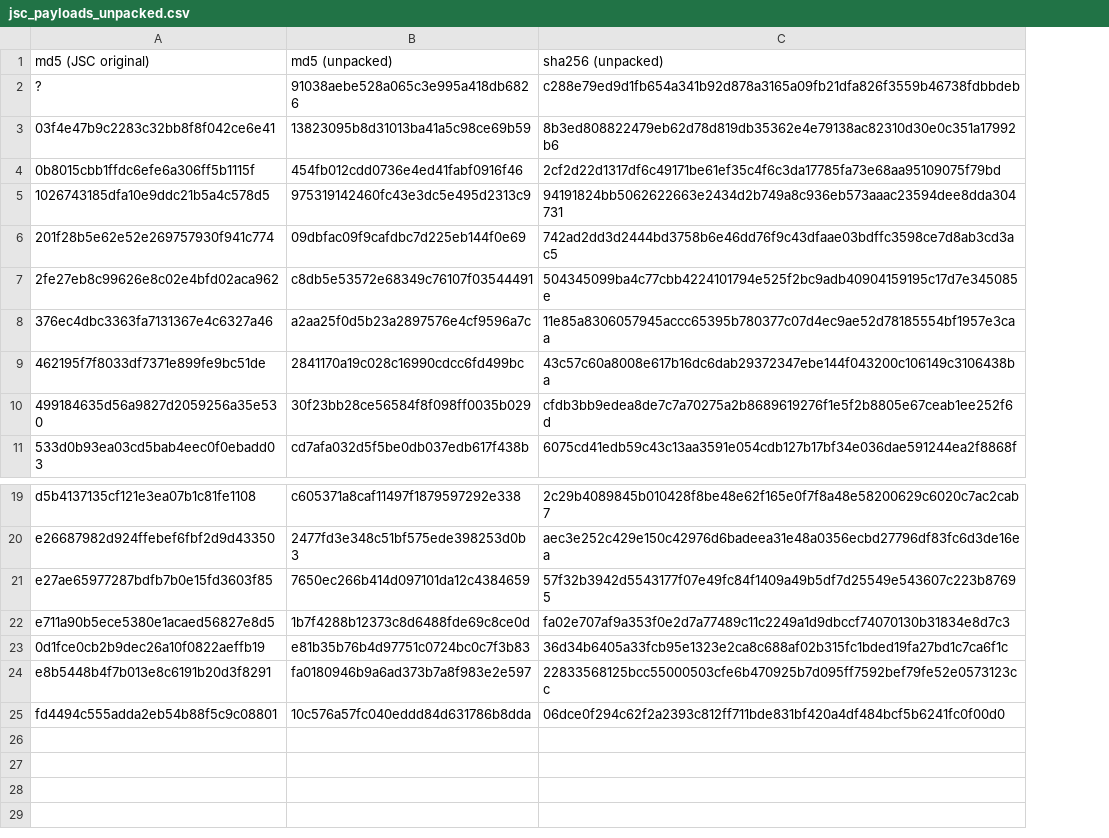
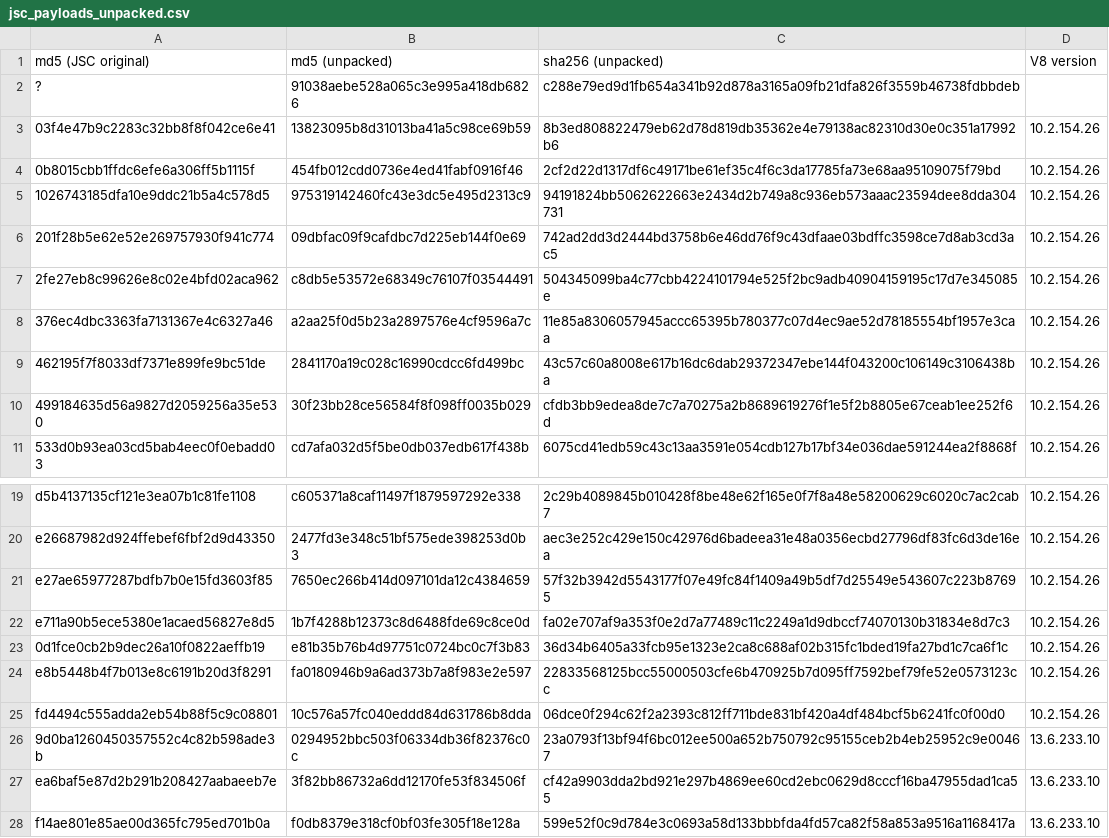
Before and after one commit to hasherezade/jsceal_datasets, a CSV file: samples/jsc_payloads_unpacked.csv, drawn as a sheet; only a part is shown, gaps mark what is left out; the diff names each change by its address in the sheet, - before the commit and + after, or states it on an @@ line.

Commit message:
Added samples: V8 13.x

```diff
--- a/samples/jsc_payloads_unpacked.csv
+++ b/samples/jsc_payloads_unpacked.csv
+column D (V8 version), rows 3-11: all 10.2.154.26; rows 19-25: all 10.2.154.26
+row 26: 9d0ba1260450357552c4c82b598ade3b | 0294952bbc503f06334db36f82376c0c | 23a0793f13bf94f6bc012ee500a652b750792c95155ceb2b4eb25952c9e00467 | 13.6.233.10
+row 27: ea6baf5e87d2b291b208427aabaeeb7e | 3f82bb86732a6dd12170fe53f834506f | cf42a9903dda2bd921e297b4869ee60cd2ebc0629d8cccf16ba47955dad1ca55 | 13.6.233.10
+row 28: f14ae801e85ae00d365fc795ed701b0a | f0db8379e318cf0bf03fe305f18e128a | 599e52f0c9d784e3c0693a58d133bbbfda4fd57ca82f58a853a9516a1168417a | 13.6.233.10
```
Also changed, not shown: samples/jsceal_payloads.csv.
